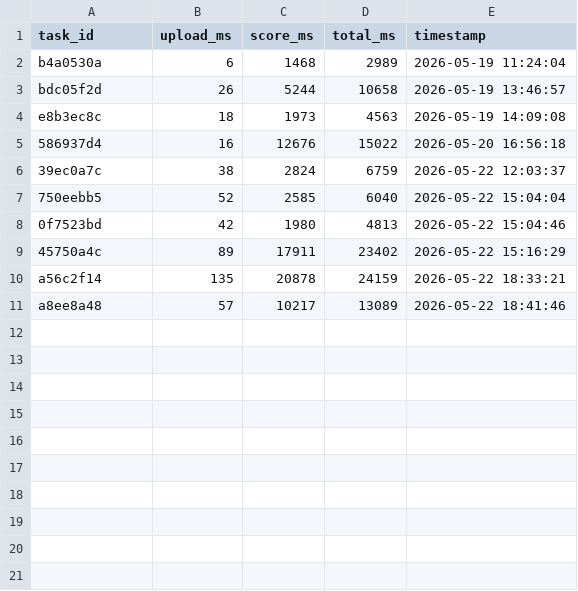
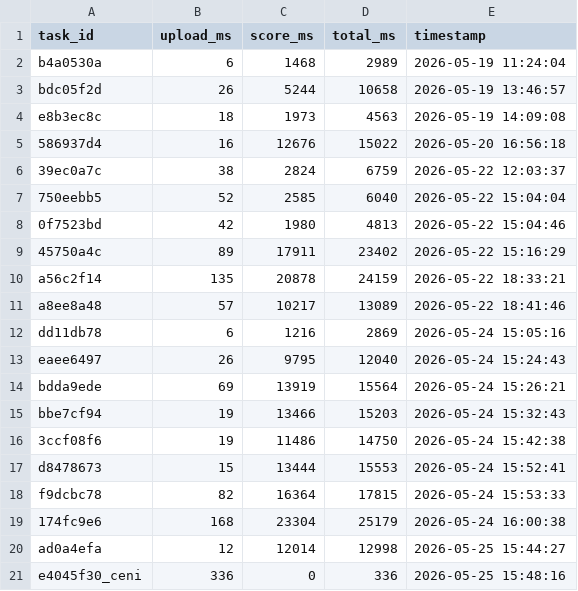
Before and after one commit to zhijielee6326/motion-capture-video-lab, a CSV file: MotionTrainingProject/logs/latency/latency_log.csv, drawn as a sheet.

```diff
--- a/MotionTrainingProject/logs/latency/latency_log.csv
+++ b/MotionTrainingProject/logs/latency/latency_log.csv
@@ -11 +11,11 @@ a56c2f14,135,20878,24159,2026-05-22 18:33:21
 a8ee8a48,57,10217,13089,2026-05-22 18:41:46
+dd11db78,6,1216,2869,2026-05-24 15:05:16
+eaee6497,26,9795,12040,2026-05-24 15:24:43
+bdda9ede,69,13919,15564,2026-05-24 15:26:21
+bbe7cf94,19,13466,15203,2026-05-24 15:32:43
+3ccf08f6,19,11486,14750,2026-05-24 15:42:38
+d8478673,15,13444,15553,2026-05-24 15:52:41
+f9dcbc78,82,16364,17815,2026-05-24 15:53:33
+174fc9e6,168,23304,25179,2026-05-24 16:00:38
+ad0a4efa,12,12014,12998,2026-05-25 15:44:27
+e4045f30_ceni,336,0,336,2026-05-25 15:48:16
```
Also changed, not shown: 2 other files.
